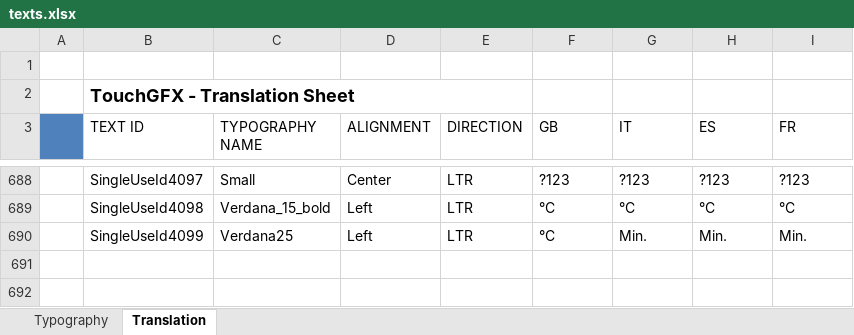
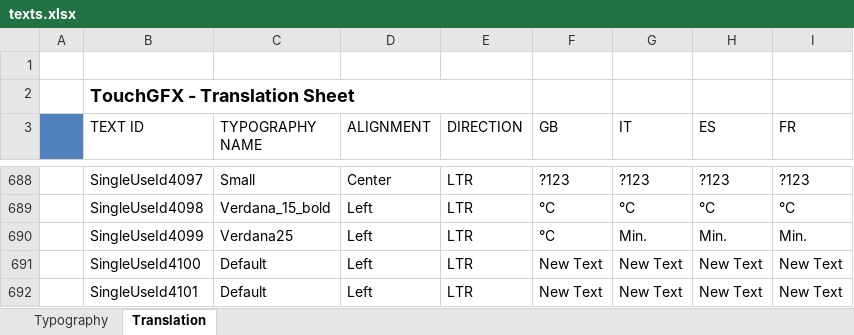
Before and after one commit to ggalucio/coel-uc32, an Excel workbook: Px4/TouchGFX/assets/texts/texts.xlsx, sheet Translation, drawn as a sheet; only a part is shown, gaps mark what is left out; values as stored, in another font and other column widths than the file's, no borders; the diff names each change by its address in the sheet, - before the commit and + after, or states it on an @@ line.

Commit message:
fix Touch build issue 1

```diff
--- a/Px4/TouchGFX/assets/texts/texts.xlsx (sheet Translation)
+++ b/Px4/TouchGFX/assets/texts/texts.xlsx (sheet Translation)
+row 691:  | SingleUseId4100 | Default | Left | LTR | New Text | New Text | New Text | New Text
+row 692:  | SingleUseId4101 | Default | Left | LTR | New Text | New Text | New Text | New Text
```
Also changed, not shown: 17 other files.
